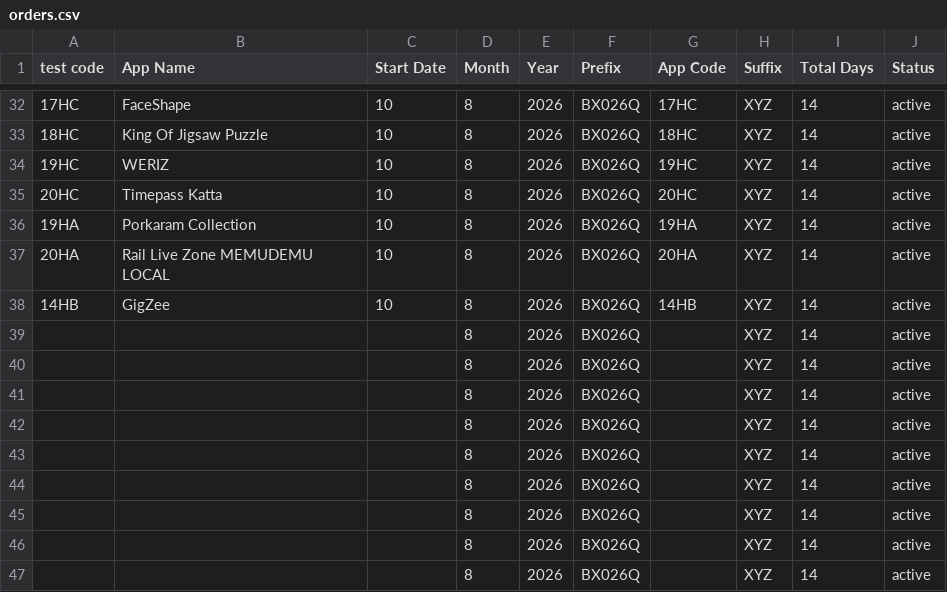
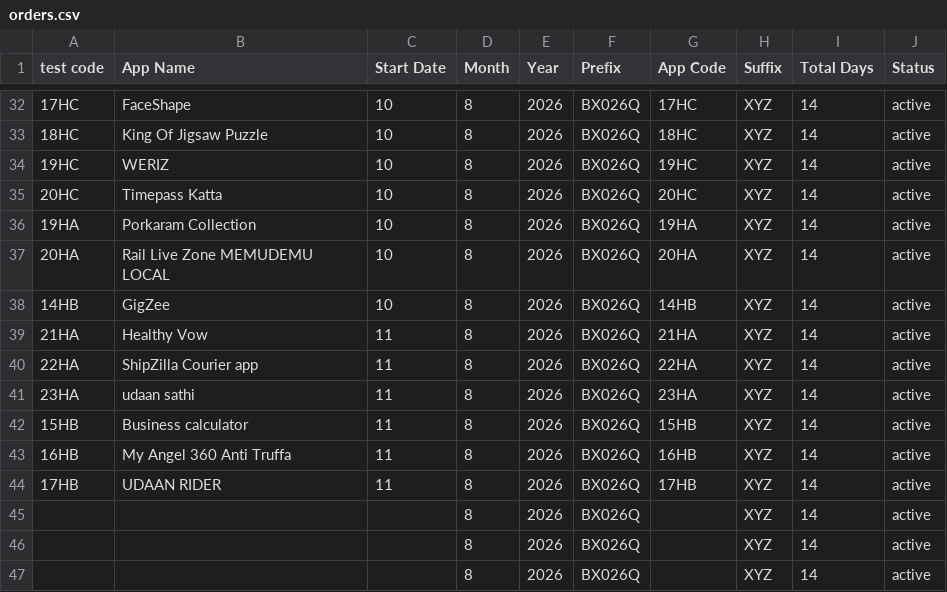
Before and after one commit to weapptesters-design/Client_Portal, a CSV file: orders.csv, drawn as a sheet; only a part is shown, gaps mark what is left out.

```diff
--- a/orders.csv
+++ b/orders.csv
@@ -38,8 +38,8 @@ test code,App Name,Start Date,Month ,Year,Prefix,App Code,Suffix ,Total Days,Sta
 14HB,GigZee,10,8,2026,BX026Q,14HB,XYZ,14,active
-,,,8,2026,BX026Q,,XYZ,14,active
-,,,8,2026,BX026Q,,XYZ,14,active
-,,,8,2026,BX026Q,,XYZ,14,active
-,,,8,2026,BX026Q,,XYZ,14,active
-,,,8,2026,BX026Q,,XYZ,14,active
-,,,8,2026,BX026Q,,XYZ,14,active
+21HA,Healthy Vow,11,8,2026,BX026Q,21HA,XYZ,14,active
+22HA,ShipZilla  Courier app,11,8,2026,BX026Q,22HA,XYZ,14,active
+23HA,udaan sathi,11,8,2026,BX026Q,23HA,XYZ,14,active
+15HB,Business calculator ,11,8,2026,BX026Q,15HB,XYZ,14,active
+16HB,My Angel 360  Anti Truffa,11,8,2026,BX026Q,16HB,XYZ,14,active
+17HB,UDAAN RIDER,11,8,2026,BX026Q,17HB,XYZ,14,active
 ,,,8,2026,BX026Q,,XYZ,14,active
```
Also changed, not shown: 3 other files.
